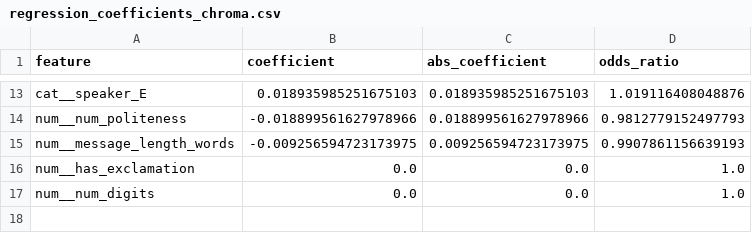
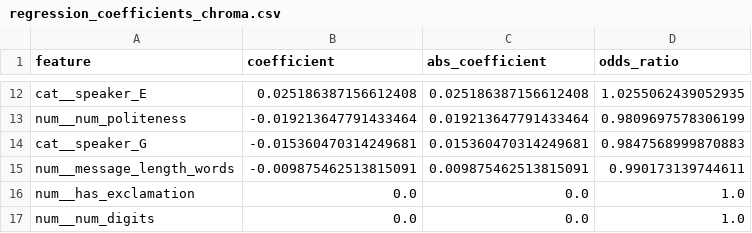
Before and after one commit to jrawat2/SP26-CS498-Selective-Memory, a CSV file: outputs/results/regression_coefficients_chroma.csv, drawn as a sheet; only a part is shown, gaps mark what is left out; addresses are those after the commit; the diff covers the shown part only; the diff names each change by its address in the sheet, - before the commit and + after, or states it on an @@ line.

```diff
--- a/outputs/results/regression_coefficients_chroma.csv
+++ b/outputs/results/regression_coefficients_chroma.csv
-B12 (coefficient): 0.018935985251675103
+B12 (coefficient): 0.025186387156612408
-C12 (abs_coefficient): 0.018935985251675103
+C12 (abs_coefficient): 0.025186387156612408
-D12 (odds_ratio): 1.019116408048876
+D12 (odds_ratio): 1.0255062439052935
-B13 (coefficient): -0.018899561627978966
+B13 (coefficient): -0.019213647791433464
-C13 (abs_coefficient): 0.018899561627978966
+C13 (abs_coefficient): 0.019213647791433464
-D13 (odds_ratio): 0.9812779152497793
+D13 (odds_ratio): 0.9809697578306199
+row 14: cat__speaker_G | -0.015360470314249681 | 0.015360470314249681 | 0.9847568999870883
-B15 (coefficient): -0.009256594723173975
+B15 (coefficient): -0.009875462513815091
-C15 (abs_coefficient): 0.009256594723173975
+C15 (abs_coefficient): 0.009875462513815091
-D15 (odds_ratio): 0.9907861156639193
+D15 (odds_ratio): 0.990173139744611
```
Also changed, not shown: 1 removed row and 30 edited cells elsewhere in this file, outputs/results/message_level_features_chroma.csv, outputs/results/regression_coefficients_style_only_chroma.csv, 10 other files.
